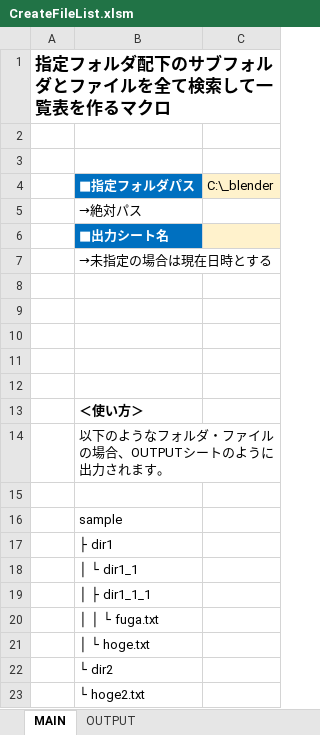
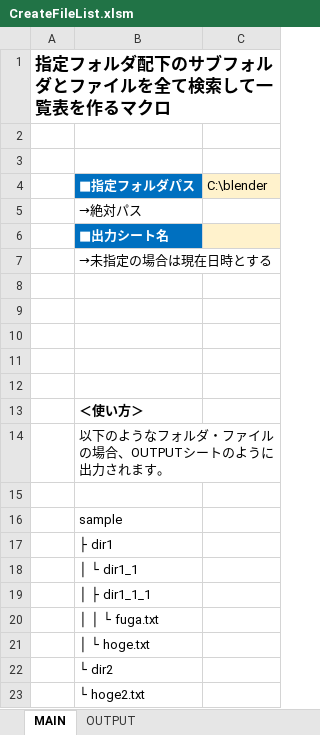
Before and after one commit to mtk57/PublicMemo, an Excel workbook: VBA/指定フォルダ配下のサブフォルダとファイルを全て検索して一覧表を作るマクロ/CreateFileList.xlsm, sheet MAIN, drawn as a sheet; values as stored, in another font and other column widths than the file's, no borders; charts and pictures not drawn; the diff names each change by its address in the sheet, - before the commit and + after, or states it on an @@ line.

```diff
--- a/VBA/指定フォルダ配下のサブフォルダとファイルを全て検索して一覧表を作るマクロ/CreateFileList.xlsm (sheet MAIN)
+++ b/VBA/指定フォルダ配下のサブフォルダとファイルを全て検索して一覧表を作るマクロ/CreateFileList.xlsm (sheet MAIN)
-C4: C:\_blender
+C4: C:\blender
```
Also changed, not shown: 1 other file.
